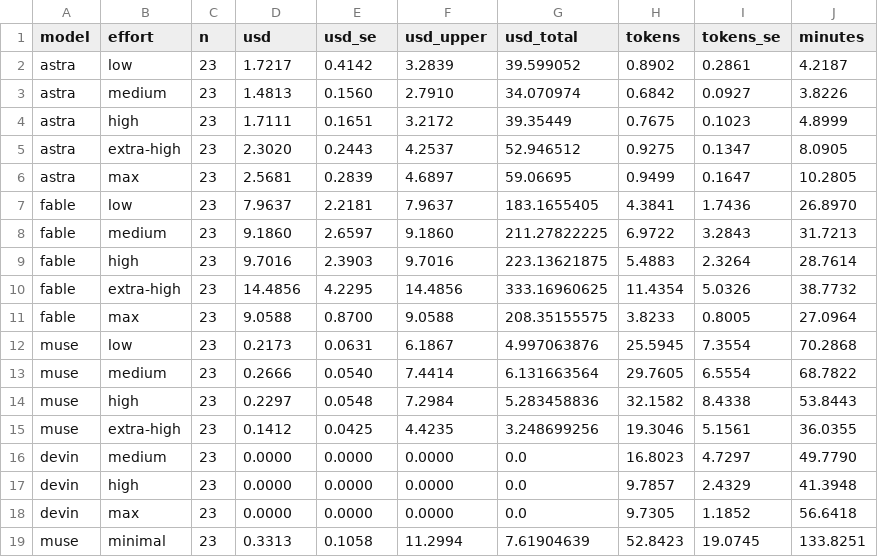
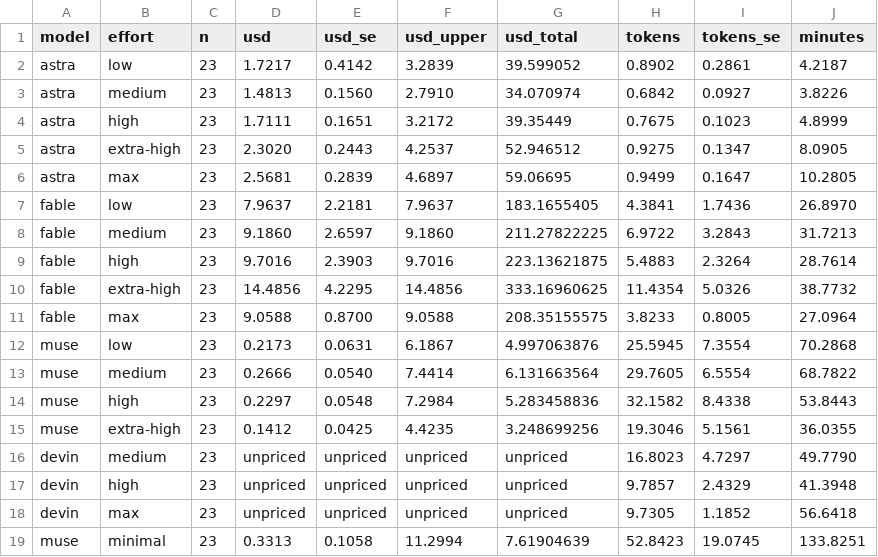
Before and after one commit to morganlinton/VulcanBench, a CSV file: docs/results/swe-v4-frontier-quartet-2026-09/frontier-quartet-economics-efforts.csv, drawn as a sheet.

```diff
--- a/docs/results/swe-v4-frontier-quartet-2026-09/frontier-quartet-economics-efforts.csv
+++ b/docs/results/swe-v4-frontier-quartet-2026-09/frontier-quartet-economics-efforts.csv
@@ -15,5 +15,5 @@ muse,high,23,0.2297,0.0548,7.2984,5.283458836,32.1582,8.4338,53.8443
 muse,extra-high,23,0.1412,0.0425,4.4235,3.248699256,19.3046,5.1561,36.0355
-devin,medium,23,0.0000,0.0000,0.0000,0.0,16.8023,4.7297,49.7790
-devin,high,23,0.0000,0.0000,0.0000,0.0,9.7857,2.4329,41.3948
-devin,max,23,0.0000,0.0000,0.0000,0.0,9.7305,1.1852,56.6418
+devin,medium,23,unpriced,unpriced,unpriced,unpriced,16.8023,4.7297,49.7790
+devin,high,23,unpriced,unpriced,unpriced,unpriced,9.7857,2.4329,41.3948
+devin,max,23,unpriced,unpriced,unpriced,unpriced,9.7305,1.1852,56.6418
 muse,minimal,23,0.3313,0.1058,11.2994,7.61904639,52.8423,19.0745,133.8251
```
Also changed, not shown: 4 other files.
